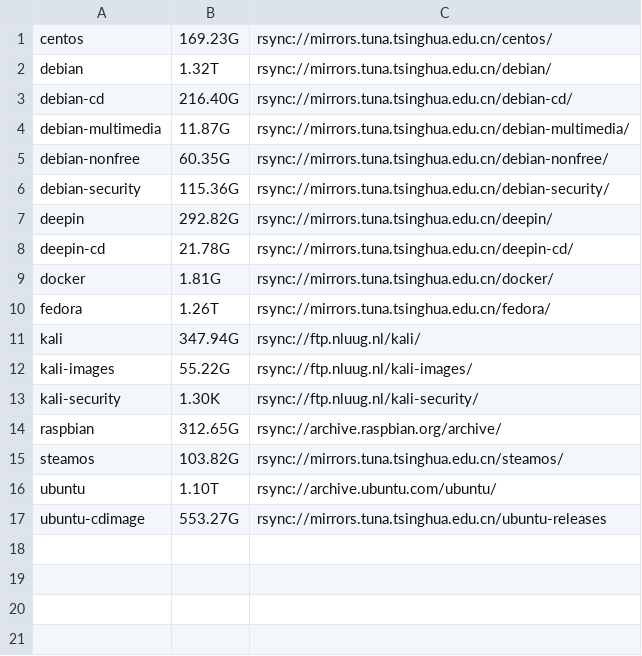
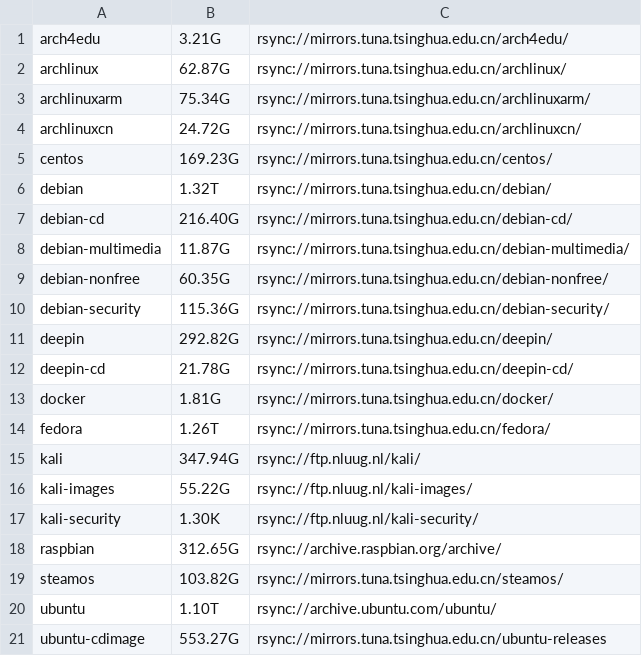
Before and after one commit to YNUOSA/auto_repo, a CSV file: build/mirror/mirrorlist.csv, drawn as a sheet; the diff names each change by its address in the sheet, - before the commit and + after, or states it on an @@ line.

Commit message:
:construction: add arch repo

```diff
--- a/build/mirror/mirrorlist.csv
+++ b/build/mirror/mirrorlist.csv
+row 1: arch4edu | 3.21G | rsync://mirrors.tuna.tsinghua.edu.cn/arch4edu/
+row 2: archlinux | 62.87G | rsync://mirrors.tuna.tsinghua.edu.cn/archlinux/
+row 3: archlinuxarm | 75.34G | rsync://mirrors.tuna.tsinghua.edu.cn/archlinuxarm/
+row 4: archlinuxcn | 24.72G | rsync://mirrors.tuna.tsinghua.edu.cn/archlinuxcn/
```
